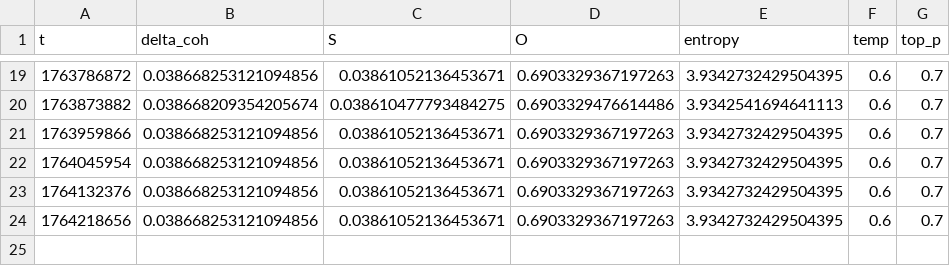
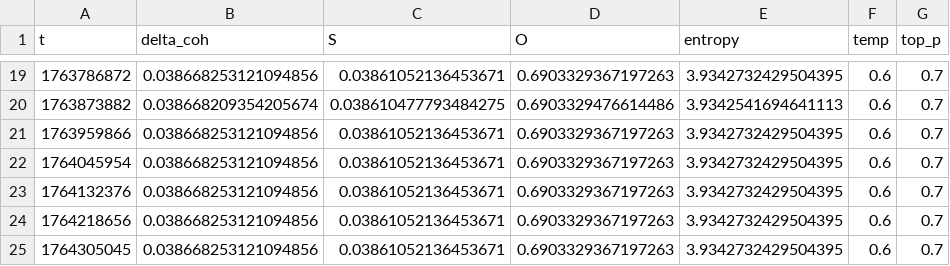
Before and after one commit to DeepKang-Labs/Sigma-Lab-Framework, a CSV file: reports/sigma_dynamics.csv, drawn as a sheet; only a part is shown, gaps mark what is left out; the diff names each change by its address in the sheet, - before the commit and + after, or states it on an @@ line.

```diff
--- a/reports/sigma_dynamics.csv
+++ b/reports/sigma_dynamics.csv
+row 25: 1764305045 | 0.038668253121094856 | 0.03861052136453671 | 0.6903329367197263 | 3.9342732429504395 | 0.6 | 0.7
```
Also changed, not shown: 1 other file.
